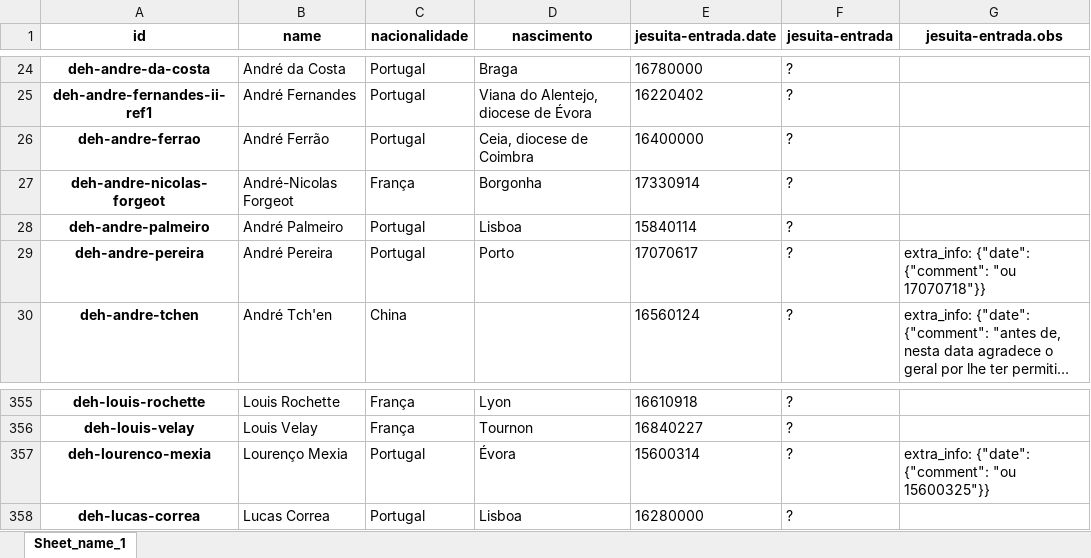
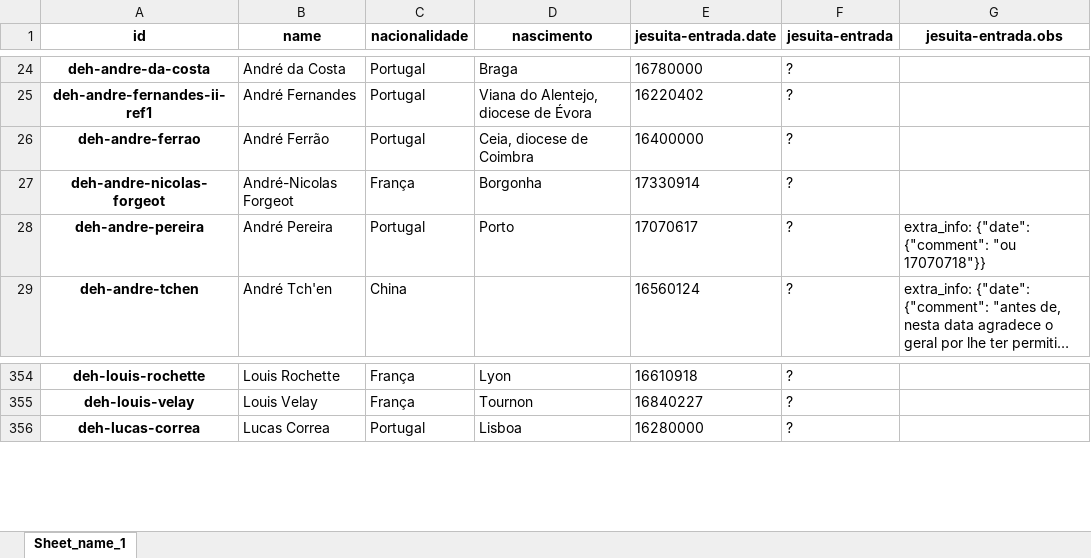
Before and after one commit to joaquimrcarvalho/dehergne-locations, an Excel workbook: notebooks/jesuitas-entrada-desc.xlsx, sheet Sheet_name_1, drawn as a sheet; only a part is shown, gaps mark what is left out; long unchanged cells end in …; values as stored, in another font and other column widths than the file's, no borders; the diff names each change by its address in the sheet, - before the commit and + after, or states it on an @@ line.

```diff
--- a/notebooks/jesuitas-entrada-desc.xlsx (sheet Sheet_name_1)
+++ b/notebooks/jesuitas-entrada-desc.xlsx (sheet Sheet_name_1)
-row 28: deh-andre-palmeiro | André Palmeiro | Portugal | Lisboa | 15840114 | ?
-row 357: deh-lourenco-mexia | Lourenço Mexia | Portugal | Évora | 15600314 | ? | extra_info: {"date": {"comment": "ou 15600325"}}
```
Also changed, not shown: notebooks/jesuita-entrada_totals.xlsx, notebooks/jesuitas-entrada-full.xlsx, 6 other files.
